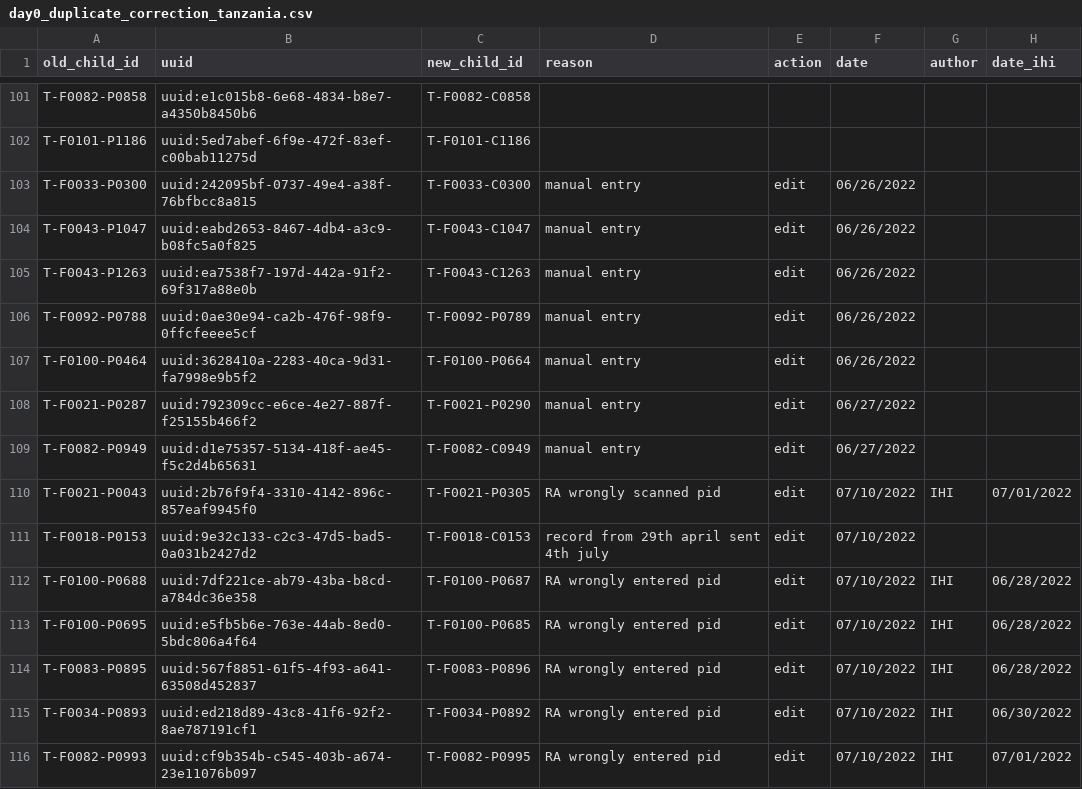
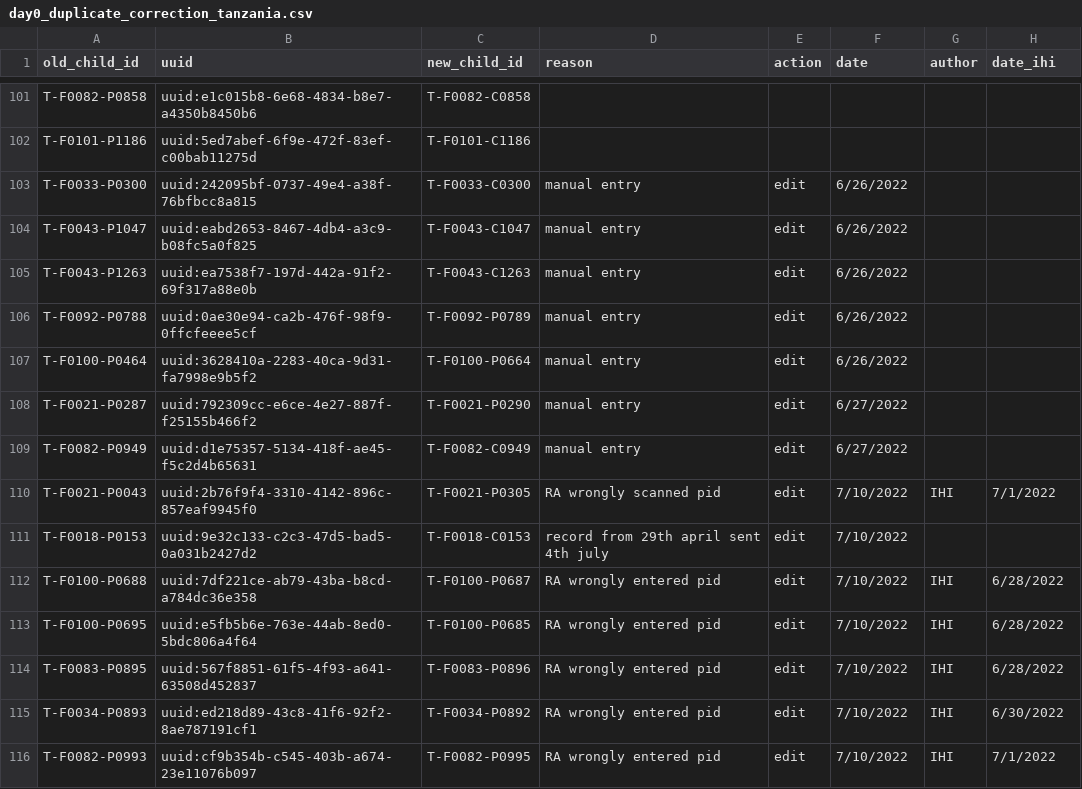
Before and after one commit to SwissTPH/timci, a CSV file: inst/extdata/cleaning/day0_duplicate_correction_tanzania.csv, drawn as a sheet; only a part is shown, gaps mark what is left out; the diff covers the shown part only.

Commit message:
Updated duplicate corrections

```diff
--- a/inst/extdata/cleaning/day0_duplicate_correction_tanzania.csv
+++ b/inst/extdata/cleaning/day0_duplicate_correction_tanzania.csv
@@ -102,15 +102,15 @@ T-F0082-P0858,uuid:e1c015b8-6e68-4834-b8e7-a4350b8450b6,T-F0082-C0858,,,,,
 T-F0101-P1186,uuid:5ed7abef-6f9e-472f-83ef-c00bab11275d,T-F0101-C1186,,,,,
-T-F0033-P0300,uuid:242095bf-0737-49e4-a38f-76bfbcc8a815,T-F0033-C0300,manual entry,edit,06/26/2022,,
-T-F0043-P1047,uuid:eabd2653-8467-4db4-a3c9-b08fc5a0f825,T-F0043-C1047,manual entry,edit,06/26/2022,,
-T-F0043-P1263,uuid:ea7538f7-197d-442a-91f2-69f317a88e0b,T-F0043-C1263,manual entry,edit,06/26/2022,,
-T-F0092-P0788,uuid:0ae30e94-ca2b-476f-98f9-0ffcfeeee5cf,T-F0092-P0789,manual entry,edit,06/26/2022,,
-T-F0100-P0464,uuid:3628410a-2283-40ca-9d31-fa7998e9b5f2,T-F0100-P0664,manual entry,edit,06/26/2022,,
-T-F0021-P0287,uuid:792309cc-e6ce-4e27-887f-f25155b466f2,T-F0021-P0290,manual entry,edit,06/27/2022,,
-T-F0082-P0949,uuid:d1e75357-5134-418f-ae45-f5c2d4b65631,T-F0082-C0949,manual entry,edit,06/27/2022,,
-T-F0021-P0043,uuid:2b76f9f4-3310-4142-896c-857eaf9945f0,T-F0021-P0305,RA wrongly scanned pid,edit,07/10/2022,IHI,07/01/2022
-T-F0018-P0153,uuid:9e32c133-c2c3-47d5-bad5-0a031b2427d2,T-F0018-C0153,record from 29th april sent 4th july,edit,07/10/2022,,
-T-F0100-P0688,uuid:7df221ce-ab79-43ba-b8cd-a784dc36e358,T-F0100-P0687,RA wrongly entered pid,edit,07/10/2022,IHI,06/28/2022
-T-F0100-P0695,uuid:e5fb5b6e-763e-44ab-8ed0-5bdc806a4f64,T-F0100-P0685,RA wrongly entered pid,edit,07/10/2022,IHI,06/28/2022
-T-F0083-P0895,uuid:567f8851-61f5-4f93-a641-63508d452837,T-F0083-P0896,RA wrongly entered pid,edit,07/10/2022,IHI,06/28/2022
-T-F0034-P0893,uuid:ed218d89-43c8-41f6-92f2-8ae787191cf1,T-F0034-P0892,RA wrongly entered pid,edit,07/10/2022,IHI,06/30/2022
-T-F0082-P0993,uuid:cf9b354b-c545-403b-a674-23e11076b097,T-F0082-P0995,RA wrongly entered pid,edit,07/10/2022,IHI,07/01/2022
+T-F0033-P0300,uuid:242095bf-0737-49e4-a38f-76bfbcc8a815,T-F0033-C0300,manual entry,edit,6/26/2022,,
+T-F0043-P1047,uuid:eabd2653-8467-4db4-a3c9-b08fc5a0f825,T-F0043-C1047,manual entry,edit,6/26/2022,,
+T-F0043-P1263,uuid:ea7538f7-197d-442a-91f2-69f317a88e0b,T-F0043-C1263,manual entry,edit,6/26/2022,,
+T-F0092-P0788,uuid:0ae30e94-ca2b-476f-98f9-0ffcfeeee5cf,T-F0092-P0789,manual entry,edit,6/26/2022,,
+T-F0100-P0464,uuid:3628410a-2283-40ca-9d31-fa7998e9b5f2,T-F0100-P0664,manual entry,edit,6/26/2022,,
+T-F0021-P0287,uuid:792309cc-e6ce-4e27-887f-f25155b466f2,T-F0021-P0290,manual entry,edit,6/27/2022,,
+T-F0082-P0949,uuid:d1e75357-5134-418f-ae45-f5c2d4b65631,T-F0082-C0949,manual entry,edit,6/27/2022,,
+T-F0021-P0043,uuid:2b76f9f4-3310-4142-896c-857eaf9945f0,T-F0021-P0305,RA wrongly scanned pid,edit,7/10/2022,IHI,7/1/2022
+T-F0018-P0153,uuid:9e32c133-c2c3-47d5-bad5-0a031b2427d2,T-F0018-C0153,record from 29th april sent 4th july,edit,7/10/2022,,
+T-F0100-P0688,uuid:7df221ce-ab79-43ba-b8cd-a784dc36e358,T-F0100-P0687,RA wrongly entered pid,edit,7/10/2022,IHI,6/28/2022
+T-F0100-P0695,uuid:e5fb5b6e-763e-44ab-8ed0-5bdc806a4f64,T-F0100-P0685,RA wrongly entered pid,edit,7/10/2022,IHI,6/28/2022
+T-F0083-P0895,uuid:567f8851-61f5-4f93-a641-63508d452837,T-F0083-P0896,RA wrongly entered pid,edit,7/10/2022,IHI,6/28/2022
+T-F0034-P0893,uuid:ed218d89-43c8-41f6-92f2-8ae787191cf1,T-F0034-P0892,RA wrongly entered pid,edit,7/10/2022,IHI,6/30/2022
+T-F0082-P0993,uuid:cf9b354b-c545-403b-a674-23e11076b097,T-F0082-P0995,RA wrongly entered pid,edit,7/10/2022,IHI,7/1/2022
```
Also changed, not shown: 8 added rows and 92 edited cells elsewhere in this file.
